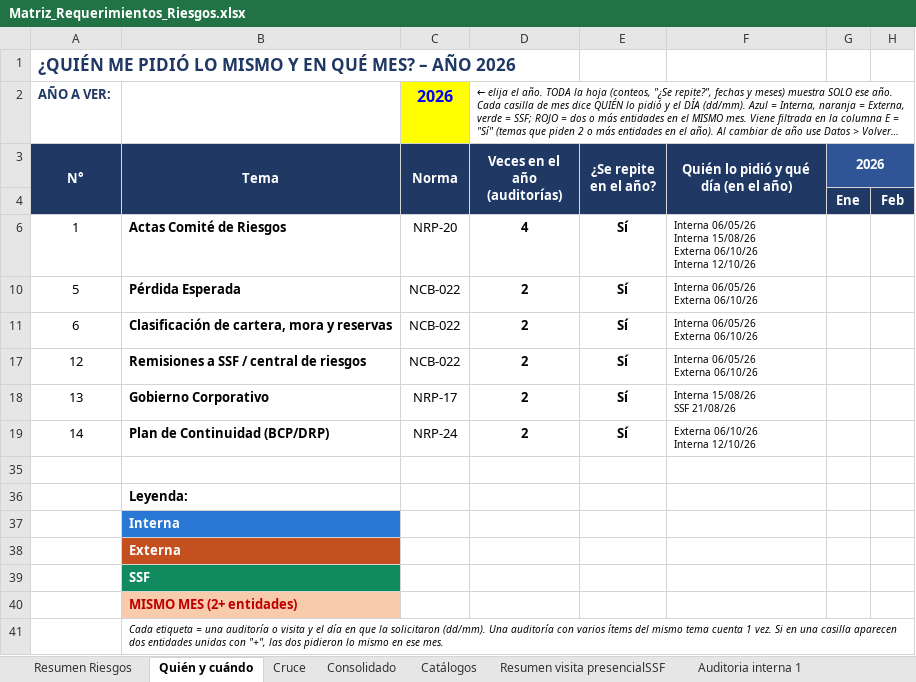
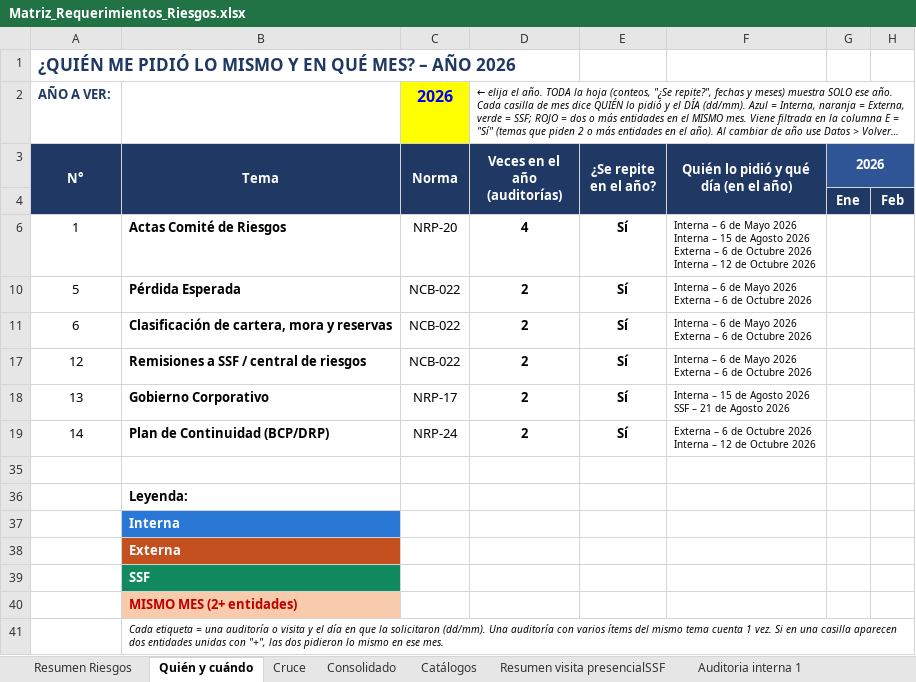
Before and after one commit to menjivar201280/riesgo, an Excel workbook: matriz-requerimientos/Matriz_Requerimientos_Riesgos.xlsx, sheet Quién y cuándo, drawn as a sheet; only a part is shown; long unchanged cells end in …; values as stored, in another font and other column widths than the file's, no borders; charts and pictures and conditional formats not drawn; 1 other sheet too large or unreadable and not compared; ↵ is a line break in a cell; the diff names each change by its address in the sheet, - before the commit and + after, or states it on an @@ line.

```diff
--- a/matriz-requerimientos/Matriz_Requerimientos_Riesgos.xlsx (sheet Quién y cuándo)
+++ b/matriz-requerimientos/Matriz_Requerimientos_Riesgos.xlsx (sheet Quién y cuándo)
-F6: Interna 06/05/26 ↵ Interna 15/08/26 ↵ Externa 06/10/26 ↵ Interna 12/10/26
+F6: Interna – 6 de Mayo 2026 ↵ Interna – 15 de Agosto 2026 ↵ Externa – 6 de Octubre 2026 ↵ Interna – 12 de Octubre 2026
-F10:F11: Interna 06/05/26 ↵ Externa 06/10/26
+F10:F11: Interna – 6 de Mayo 2026 ↵ Externa – 6 de Octubre 2026
-F17: Interna 06/05/26 ↵ Externa 06/10/26
+F17: Interna – 6 de Mayo 2026 ↵ Externa – 6 de Octubre 2026
-F18: Interna 15/08/26 ↵ SSF 21/08/26
+F18: Interna – 15 de Agosto 2026 ↵ SSF – 21 de Agosto 2026
-F19: Externa 06/10/26 ↵ Interna 12/10/26
+F19: Externa – 6 de Octubre 2026 ↵ Interna – 12 de Octubre 2026
```
Also changed, not shown: sheet Consolidado, formulas that keep their value, hidden cells, 1 other file.
